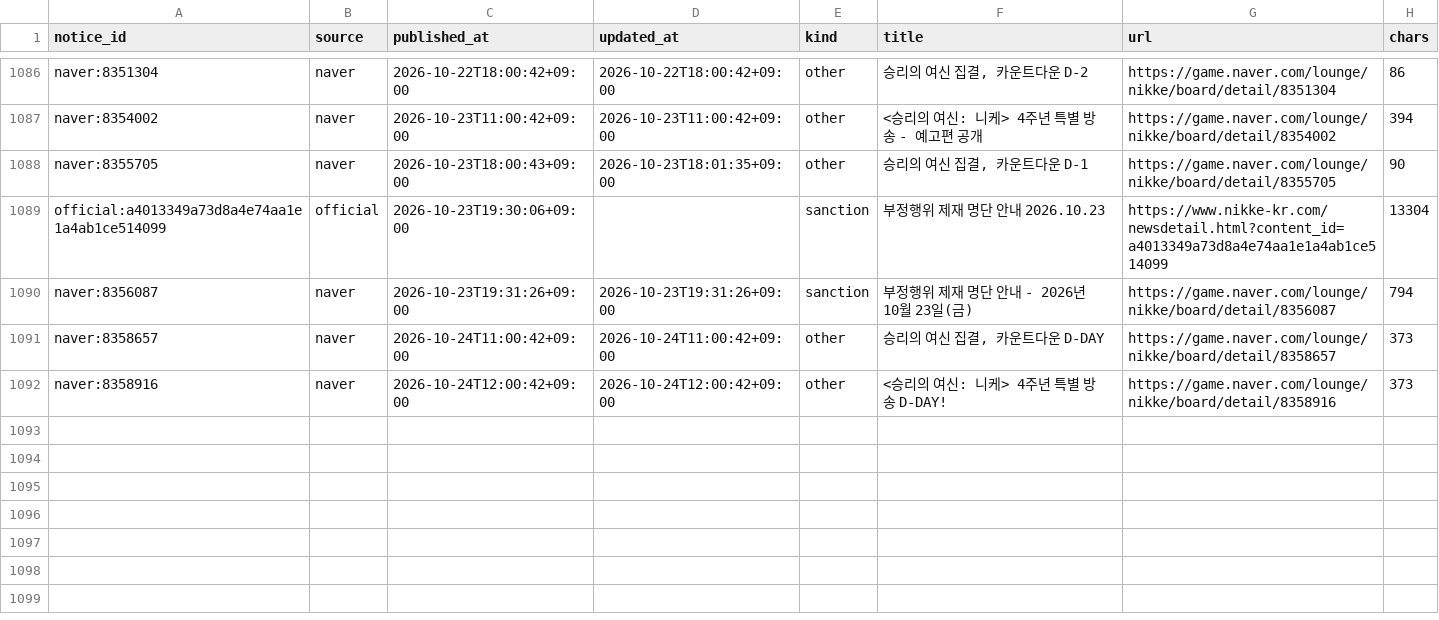
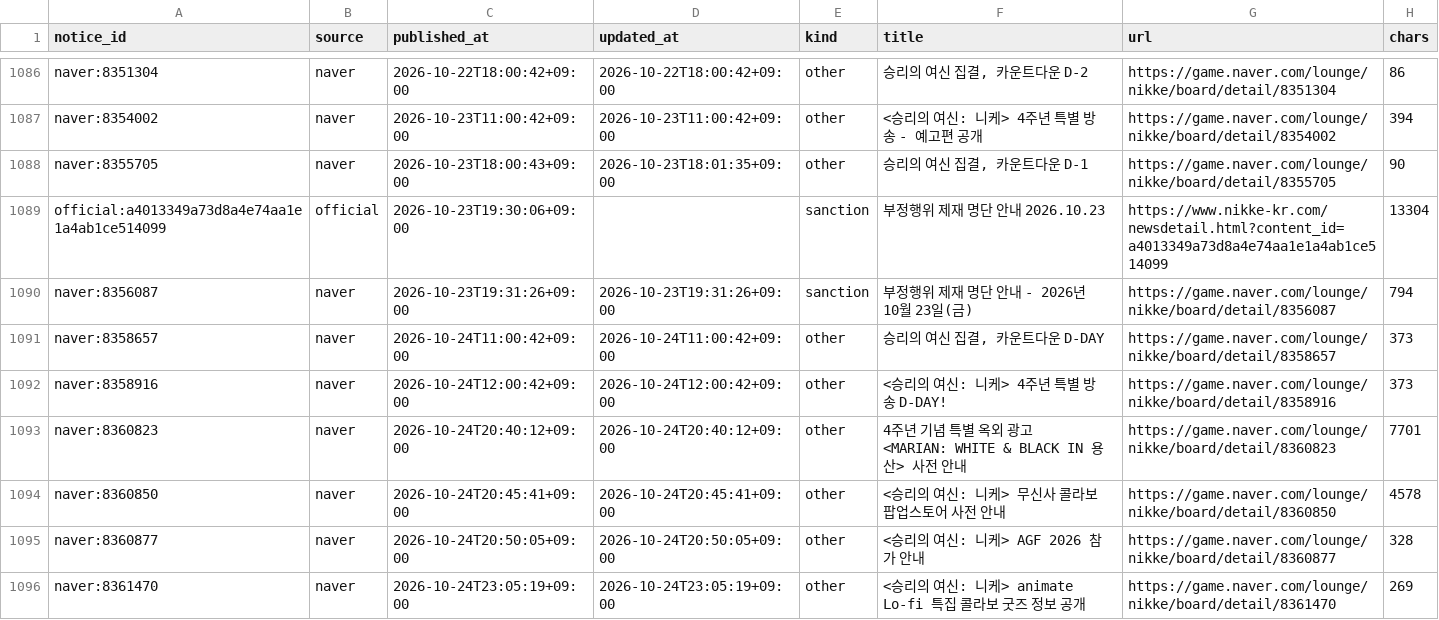
Before and after one commit to Jgaram/nikke-analysis, a CSV file: data/processed/notices.csv, drawn as a sheet; only a part is shown, gaps mark what is left out.

```diff
--- a/data/processed/notices.csv
+++ b/data/processed/notices.csv
@@ -1092 +1092,5 @@ naver:8358657,naver,2026-10-24T11:00:42+09:00,2026-10-24T11:00:42+09:00,other,"
 naver:8358916,naver,2026-10-24T12:00:42+09:00,2026-10-24T12:00:42+09:00,other,<승리의 여신: 니케> 4주년 특별 방송 D-DAY!,https://game.naver.com/lounge/nikke/board/detail/8358916,373
+naver:8360823,naver,2026-10-24T20:40:12+09:00,2026-10-24T20:40:12+09:00,other,4주년 기념 특별 옥외 광고 <MARIAN: WHITE & BLACK IN 용산> 사전 안내,https://game.naver.com/lounge/nikke/board/detail/8360823,7701
+naver:8360850,naver,2026-10-24T20:45:41+09:00,2026-10-24T20:45:41+09:00,other,<승리의 여신: 니케> 무신사 콜라보 팝업스토어 사전 안내,https://game.naver.com/lounge/nikke/board/detail/8360850,4578
+naver:8360877,naver,2026-10-24T20:50:05+09:00,2026-10-24T20:50:05+09:00,other,<승리의 여신: 니케> AGF 2026 참가 안내,https://game.naver.com/lounge/nikke/board/detail/8360877,328
+naver:8361470,naver,2026-10-24T23:05:19+09:00,2026-10-24T23:05:19+09:00,other,<승리의 여신: 니케> animate Lo-fi 특집 콜라보 굿즈 정보 공개,https://game.naver.com/lounge/nikke/board/detail/8361470,269
```
Also changed, not shown: 5 other files.
